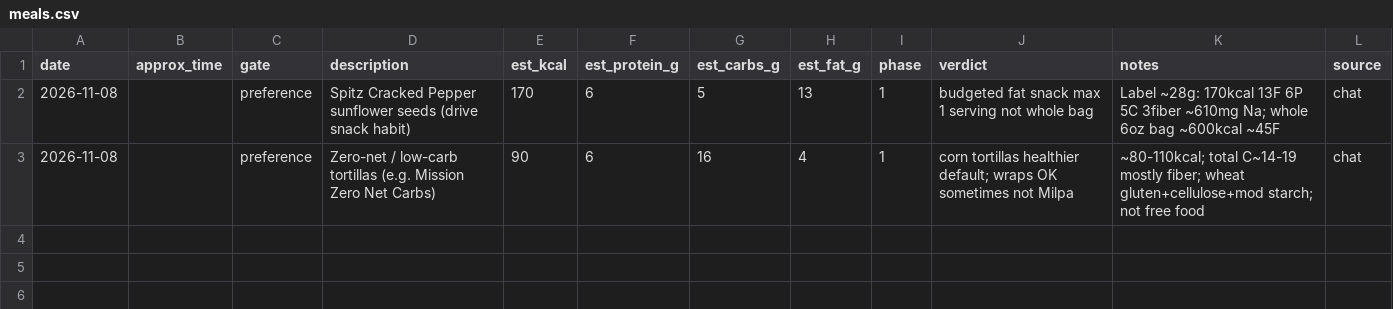
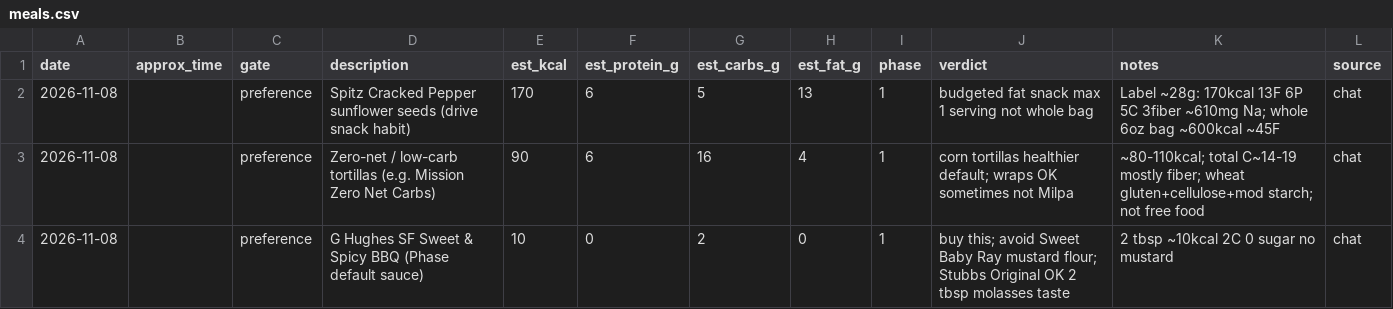
Before and after one commit to kay-rey/athlete-os, a CSV file: journal/meals.csv, drawn as a sheet; the diff names each change by its address in the sheet, - before the commit and + after, or states it on an @@ line.

```diff
--- a/journal/meals.csv
+++ b/journal/meals.csv
+row 4: 2026-11-08 |  | preference | G Hughes SF Sweet & Spicy BBQ (Phase default sauce) | 10 | 0 | 2 | 0 | 1 | buy this; avoid Sweet Baby Ray mustard flour; Stubbs Original OK 2 tbsp molasses taste | 2 tbsp ~10kcal 2C 0 sugar no mustard | chat
```
Also changed, not shown: 6 other files.
